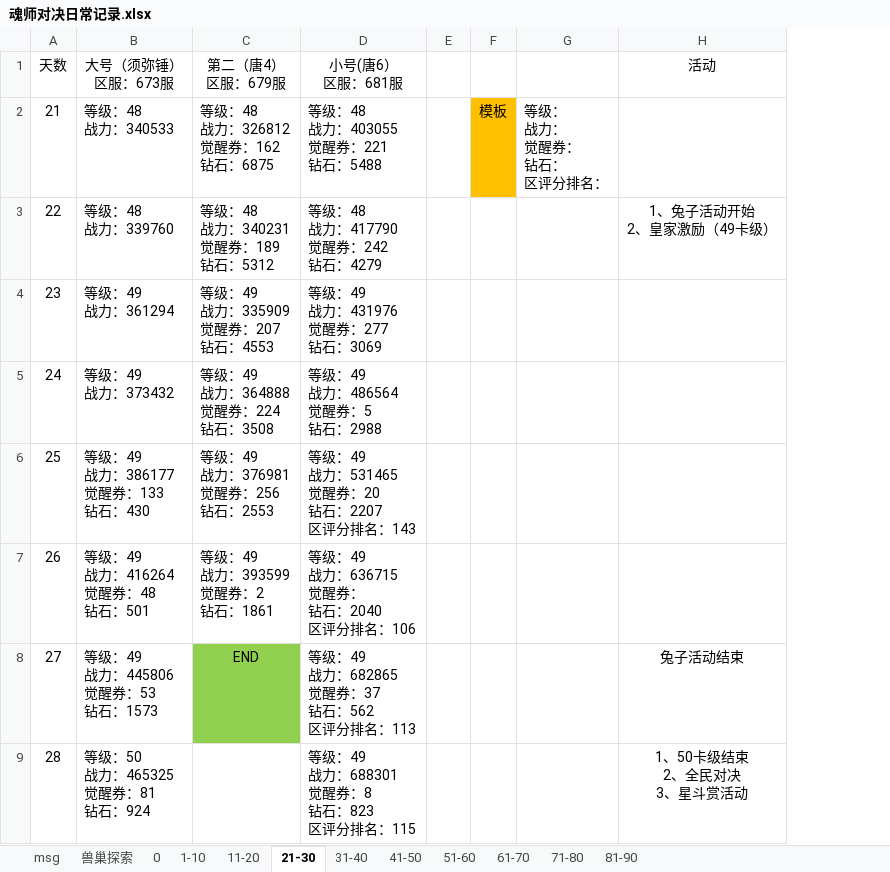
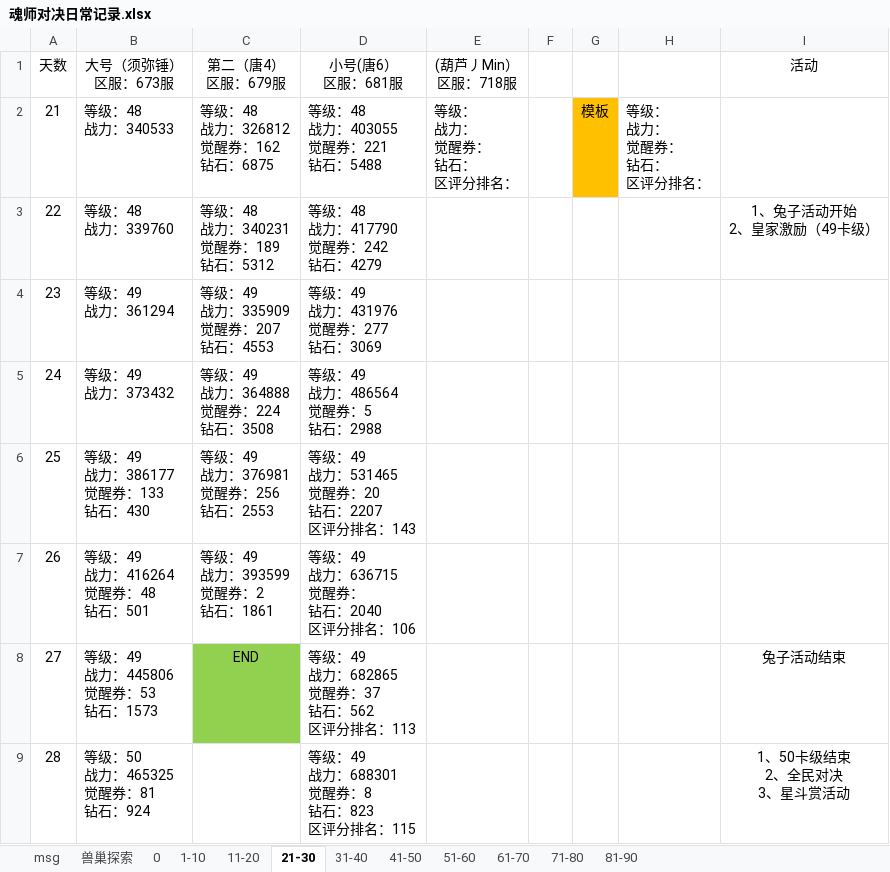
Before and after one commit to 1030821847/Person, an Excel workbook: 魂师对决日常记录.xlsx, sheet 21-30, drawn as a sheet; only a part is shown; values as stored, in another font and other column widths than the file's, no borders; ↵ is a line break in a cell; the diff names each change by its address in the sheet, - before the commit and + after, or states it on an @@ line.

```diff
--- a/魂师对决日常记录.xlsx (sheet 21-30)
+++ b/魂师对决日常记录.xlsx (sheet 21-30)
+column E ((葫芦丿Min） 区服：718服), row 2: 等级： ↵ 战力： ↵ 觉醒券： ↵ 钻石： ↵ 区评分排名：
```
Also changed, not shown: sheet 71-80, sheet 81-90, sheet 11-20.
